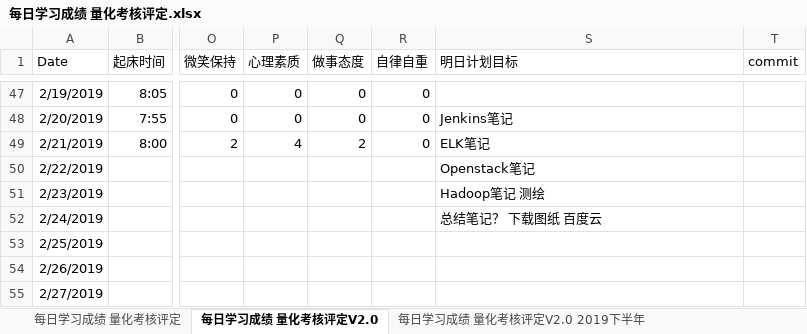
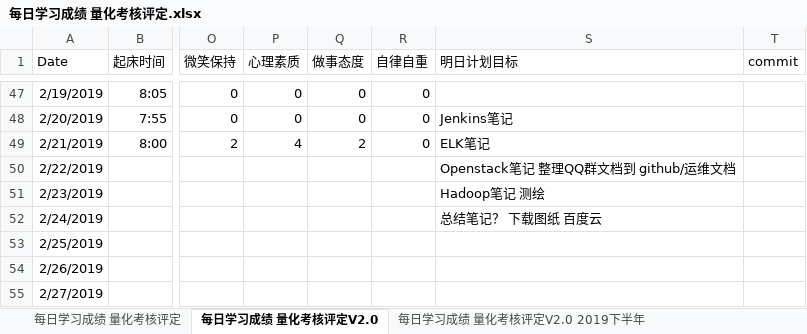
Before and after one commit to nbnbnborg/some_luckey, an Excel workbook: 做人做事奋斗成长经验/每日学习成绩 量化考核评定.xlsx, sheet 每日学习成绩 量化考核评定V2.0, drawn as a sheet; only a part is shown, gaps mark what is left out; values as stored, in another font and other column widths than the file's, no borders; the diff names each change by its address in the sheet, - before the commit and + after, or states it on an @@ line.

```diff
--- a/做人做事奋斗成长经验/每日学习成绩 量化考核评定.xlsx (sheet 每日学习成绩 量化考核评定V2.0)
+++ b/做人做事奋斗成长经验/每日学习成绩 量化考核评定.xlsx (sheet 每日学习成绩 量化考核评定V2.0)
-S50 (明日计划目标): Openstack笔记
+S50 (明日计划目标): Openstack笔记 整理QQ群文档到 github/运维文档
```
Also changed, not shown: 5 other files.
